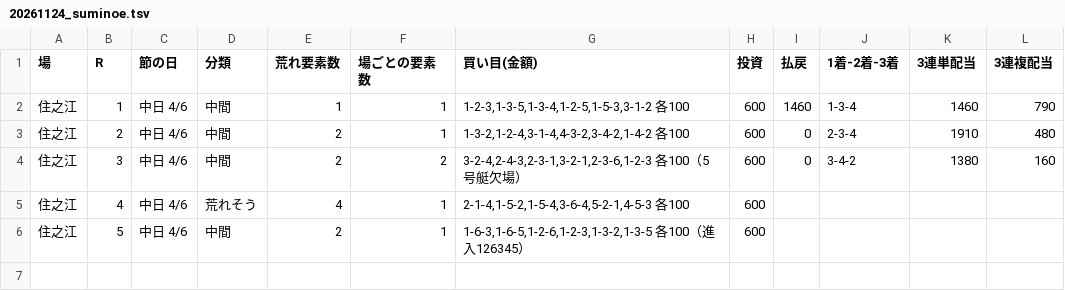
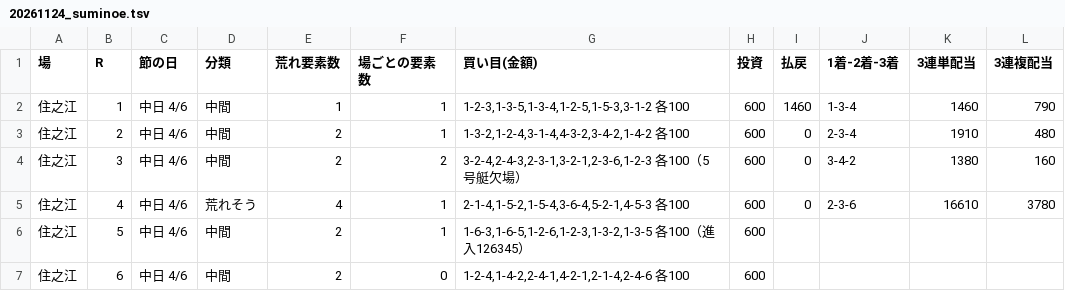
Before and after one commit to 777peipeipei-cmd/777reposi, a TSV file: notes/picks/20261124_suminoe.tsv, drawn as a sheet.

```diff
--- a/notes/picks/20261124_suminoe.tsv
+++ b/notes/picks/20261124_suminoe.tsv
@@ -4,3 +4,4 @@
 住之江	3	中日 4/6	中間	2	2	3-2-4,2-4-3,2-3-1,3-2-1,2-3-6,1-2-3 各100（5号艇欠場）	600	0	3-4-2	1380	160
-住之江	4	中日 4/6	荒れそう	4	1	2-1-4,1-5-2,1-5-4,3-6-4,5-2-1,4-5-3 各100	600				
+住之江	4	中日 4/6	荒れそう	4	1	2-1-4,1-5-2,1-5-4,3-6-4,5-2-1,4-5-3 各100	600	0	2-3-6	16610	3780
 住之江	5	中日 4/6	中間	2	1	1-6-3,1-6-5,1-2-6,1-2-3,1-3-2,1-3-5 各100（進入126345）	600				
+住之江	6	中日 4/6	中間	2	0	1-2-4,1-4-2,2-4-1,4-2-1,2-1-4,2-4-6 各100	600				
```
